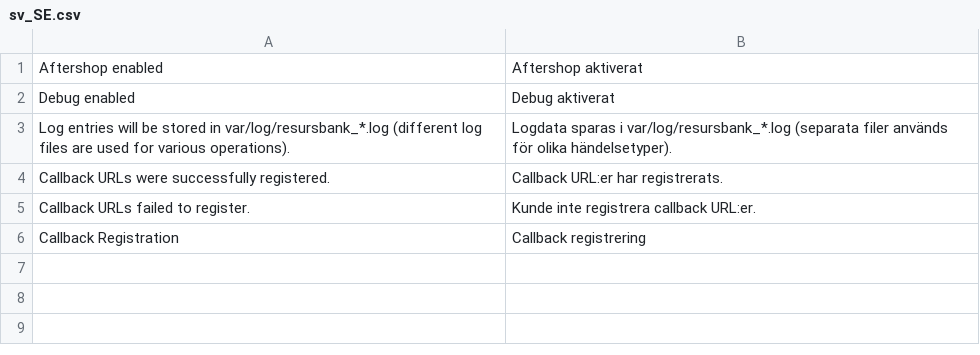
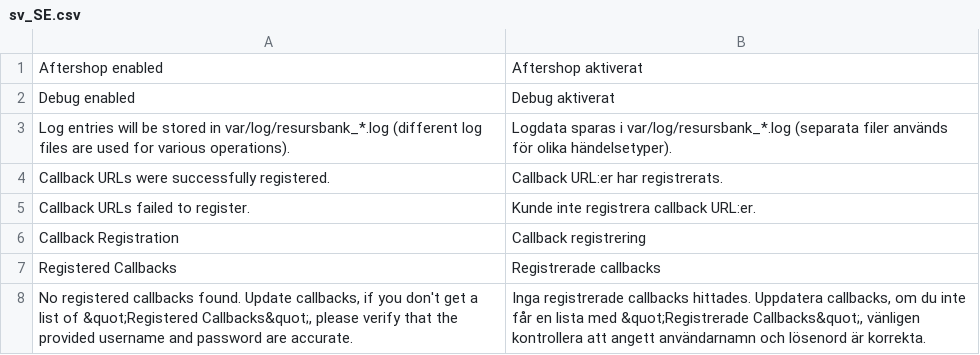
Before and after one commit to developerfromjokela/resursbank-magento2-ordermanagement, a CSV file: i18n/sv_SE.csv, drawn as a sheet.

Commit message:
Listing the callbacks

```diff
--- a/i18n/sv_SE.csv
+++ b/i18n/sv_SE.csv
@@ -6 +6,3 @@
 "Callback Registration","Callback registrering"
+"Registered Callbacks","Registrerade callbacks"
+"No registered callbacks found. Update callbacks, if you don't get a list of &quot;Registered Callbacks&quot;, please verify that the provided username and password are accurate.","Inga registrerade callbacks hittades. Uppdatera callbacks, om du inte får en lista med &quot;Registrerade Callbacks&quot;, vänligen kontrollera att angett användarnamn och lösenord är korrekta."
```
Also changed, not shown: 4 other files.
